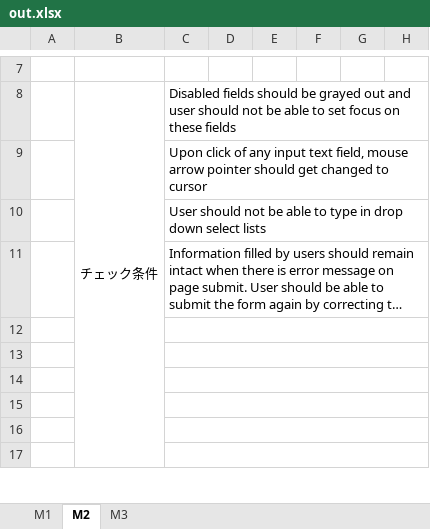
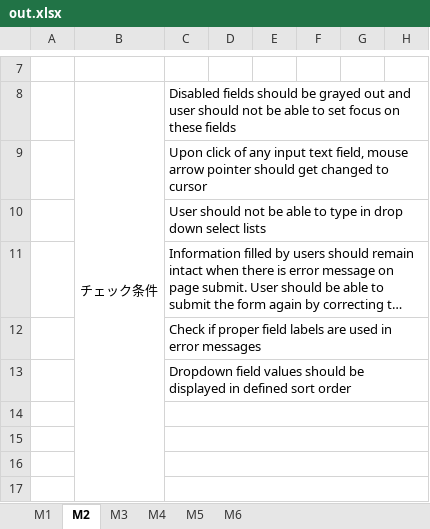
Before and after one commit to buiminh15/MERN_practice, an Excel workbook: backend/out.xlsx, sheet M2, drawn as a sheet; only a part is shown, gaps mark what is left out; long unchanged cells end in …; values as stored, in another font and other column widths than the file's, no borders; charts and pictures not drawn; the diff names each change by its address in the sheet, - before the commit and + after, or states it on an @@ line.

```diff
--- a/backend/out.xlsx (sheet M2)
+++ b/backend/out.xlsx (sheet M2)
+sheet tab: M4
+sheet tab: M5
+sheet tab: M6
-C12: (empty)
+C12: Check if proper field labels are used in error messages
-C13: (empty)
+C13: Dropdown field values should be displayed in defined sort order
```
Also changed, not shown: sheet M3, 5 other files.
